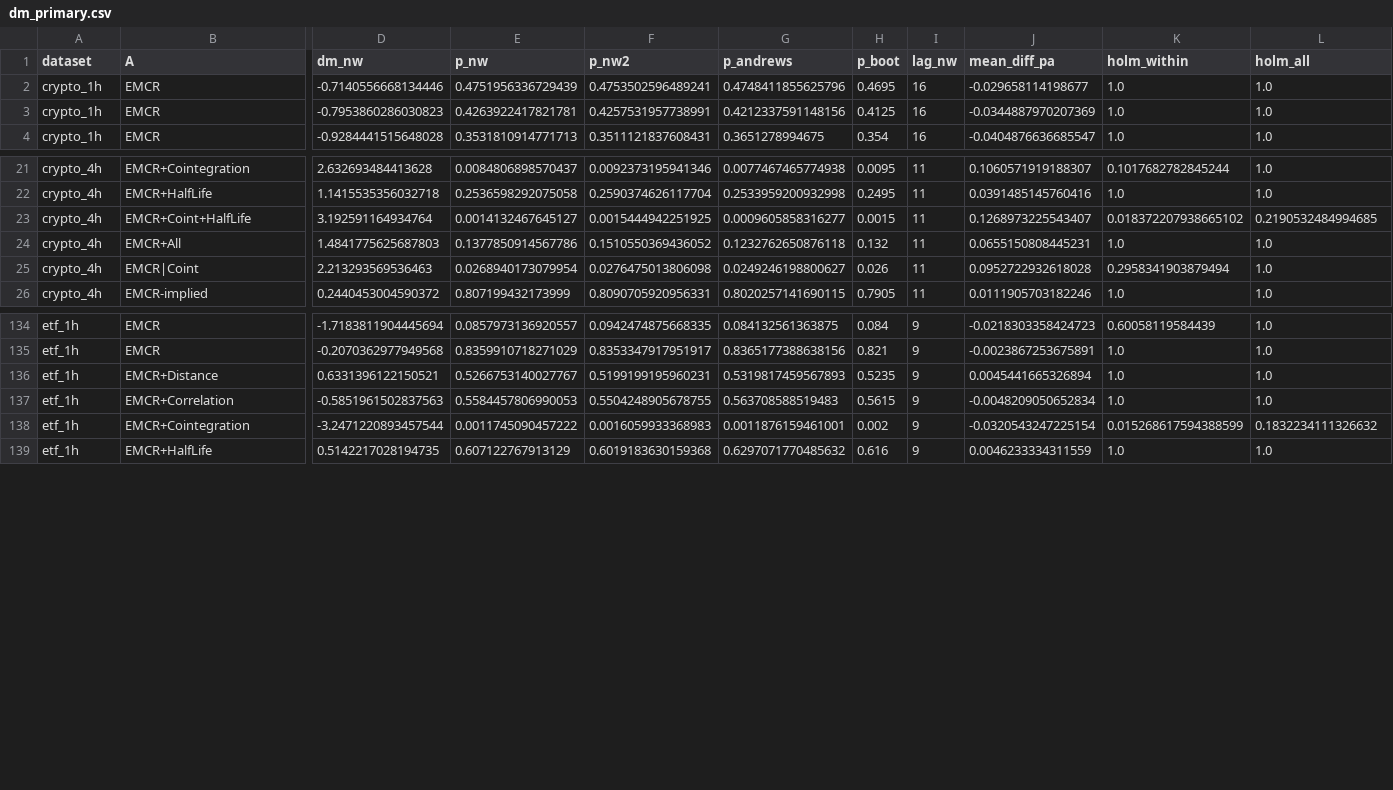
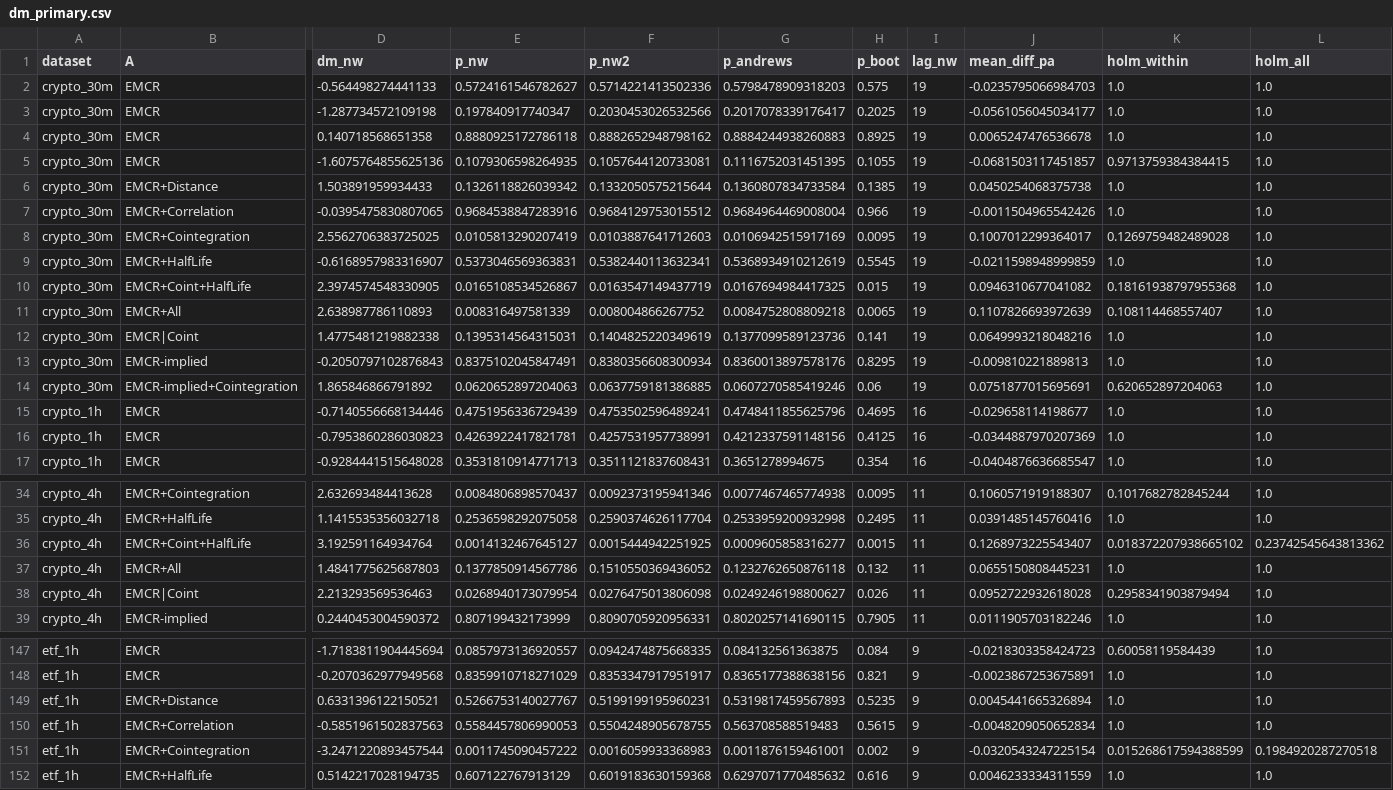
Before and after one commit to ArnavRayaprolu/enhancedmeancrossingrate, a CSV file: results/summary_v4/dm_primary.csv, drawn as a sheet; only a part is shown, gaps mark what is left out; addresses are those after the commit; rows hold the shown columns only; the diff names each change by its address in the sheet, - before the commit and + after, or states it on an @@ line.

```diff
--- a/results/summary_v4/dm_primary.csv
+++ b/results/summary_v4/dm_primary.csv
+row 2: crypto_30m | EMCR | -0.564498274441133 | 0.5724161546782627 | 0.5714221413502336 | 0.5798478909318203 | 0.575 | 19 | -0.0235795066984703 | 1.0 | 1.0
+row 3: crypto_30m | EMCR | -1.287734572109198 | 0.197840917740347 | 0.2030453026532566 | 0.2017078339176417 | 0.2025 | 19 | -0.0561056045034177 | 1.0 | 1.0
+row 4: crypto_30m | EMCR | 0.140718568651358 | 0.8880925172786118 | 0.8882652948798162 | 0.8884244938260883 | 0.8925 | 19 | 0.0065247476536678 | 1.0 | 1.0
+row 5: crypto_30m | EMCR | -1.6075764855625136 | 0.1079306598264935 | 0.1057644120733081 | 0.1116752031451395 | 0.1055 | 19 | -0.0681503117451857 | 0.9713759384384415 | 1.0
+row 6: crypto_30m | EMCR+Distance | 1.503891959934433 | 0.1326118826039342 | 0.1332050575215644 | 0.1360807834733584 | 0.1385 | 19 | 0.0450254068375738 | 1.0 | 1.0
+row 7: crypto_30m | EMCR+Correlation | -0.0395475830807065 | 0.9684538847283916 | 0.9684129753015512 | 0.9684964469008004 | 0.966 | 19 | -0.0011504965542426 | 1.0 | 1.0
+row 8: crypto_30m | EMCR+Cointegration | 2.5562706383725025 | 0.0105813290207419 | 0.0103887641712603 | 0.0106942515917169 | 0.0095 | 19 | 0.1007012299364017 | 0.1269759482489028 | 1.0
+row 9: crypto_30m | EMCR+HalfLife | -0.6168957983316907 | 0.5373046569363831 | 0.5382440113632341 | 0.5368934910212619 | 0.5545 | 19 | -0.0211598948999859 | 1.0 | 1.0
+row 10: crypto_30m | EMCR+Coint+HalfLife | 2.3974574548330905 | 0.0165108534526867 | 0.0163547149437719 | 0.0167694984417325 | 0.015 | 19 | 0.0946310677041082 | 0.18161938797955368 | 1.0
+row 11: crypto_30m | EMCR+All | 2.638987786110893 | 0.008316497581339 | 0.008004866267752 | 0.0084752808809218 | 0.0065 | 19 | 0.1107826693972639 | 0.108114468557407 | 1.0
+row 12: crypto_30m | EMCR|Coint | 1.4775481219882338 | 0.1395314564315031 | 0.1404825220349619 | 0.1377099589123736 | 0.141 | 19 | 0.0649993218048216 | 1.0 | 1.0
+row 13: crypto_30m | EMCR-implied | -0.2050797102876843 | 0.8375102045847491 | 0.8380356608300934 | 0.8360013897578176 | 0.8295 | 19 | -0.009810221889813 | 1.0 | 1.0
+row 14: crypto_30m | EMCR-implied+Cointegration | 1.865846866791892 | 0.0620652897204063 | 0.0637759181386885 | 0.0607270585419246 | 0.06 | 19 | 0.0751877015695691 | 0.620652897204063 | 1.0
-L36 (holm_all): 0.2190532484994685
+L36 (holm_all): 0.23742545643813362
-L151 (holm_all): 0.1832234111326632
+L151 (holm_all): 0.1984920287270518
```
Also changed, not shown: results/summary_v4/cagr_primary.csv, results/summary_v4/dsr.csv, 17 other files.
